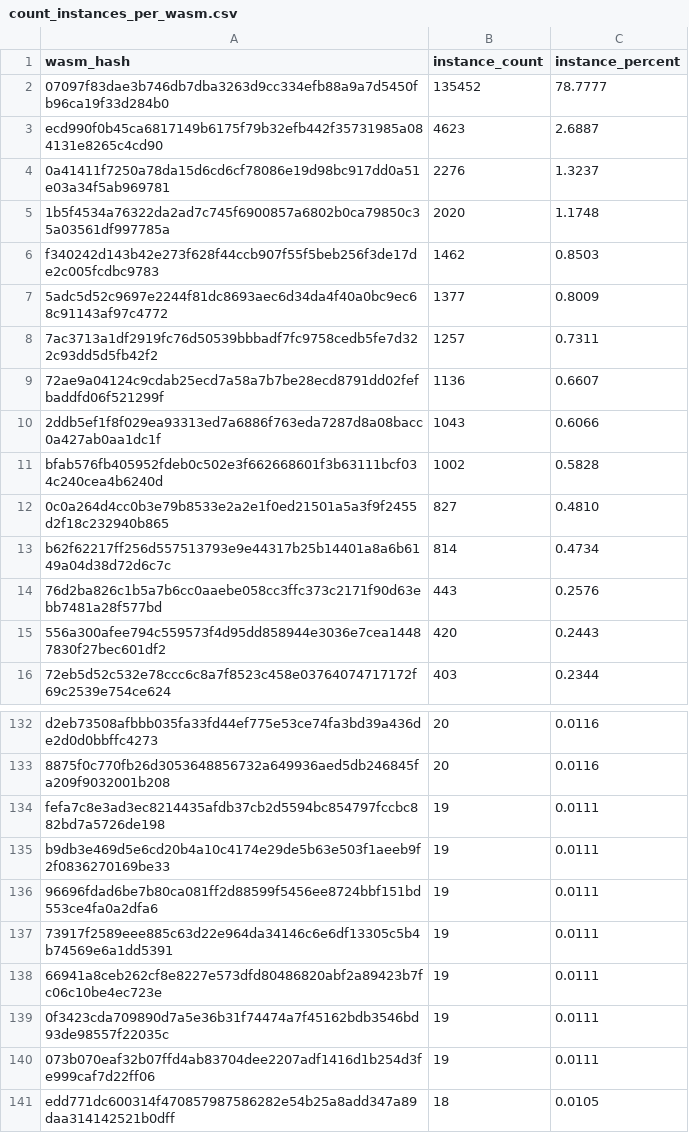
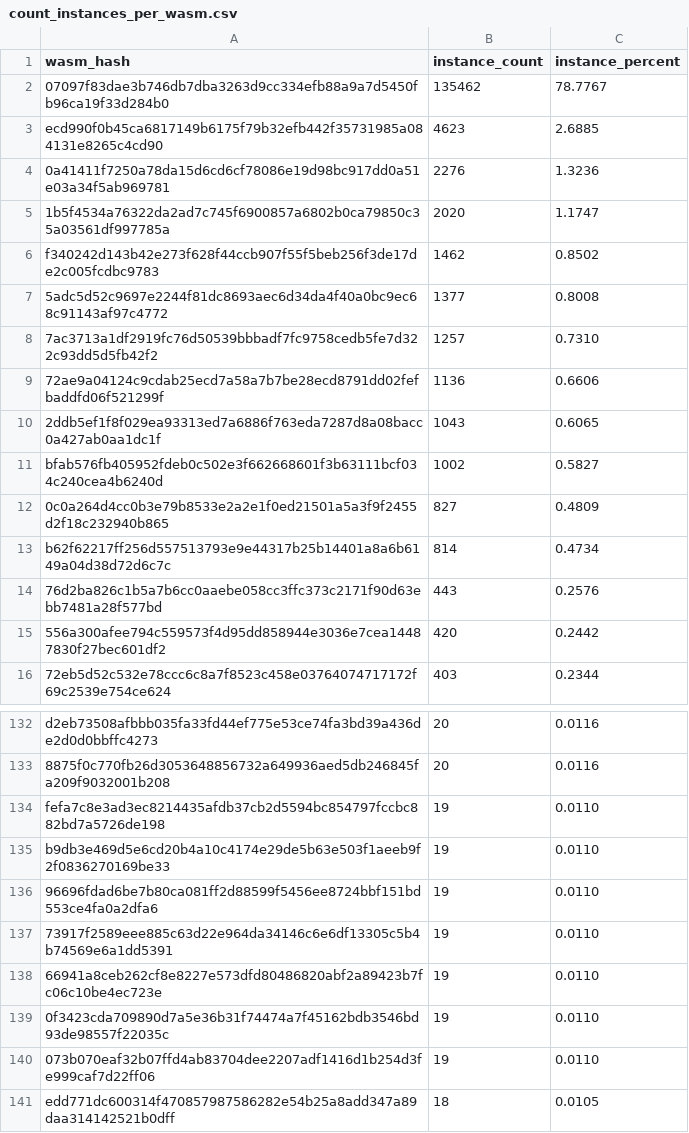
Before and after one commit to stellar-experimental/contract-wasms, a CSV file: analysis/count_instances_per_wasm.csv, drawn as a sheet; only a part is shown, gaps mark what is left out; the diff covers the shown part only.

```diff
--- a/analysis/count_instances_per_wasm.csv
+++ b/analysis/count_instances_per_wasm.csv
@@ -1,16 +1,16 @@
 wasm_hash,instance_count,instance_percent
-"07097f83dae3b746db7dba3263d9cc334efb88a9a7d5450fb96ca19f33d284b0",135452,78.7777
-"ecd990f0b45ca6817149b6175f79b32efb442f35731985a084131e8265c4cd90",4623,2.6887
-"0a41411f7250a78da15d6cd6cf78086e19d98bc917dd0a51e03a34f5ab969781",2276,1.3237
-"1b5f4534a76322da2ad7c745f6900857a6802b0ca79850c35a03561df997785a",2020,1.1748
-"f340242d143b42e273f628f44ccb907f55f5beb256f3de17de2c005fcdbc9783",1462,0.8503
-"5adc5d52c9697e2244f81dc8693aec6d34da4f40a0bc9ec68c91143af97c4772",1377,0.8009
-"7ac3713a1df2919fc76d50539bbbadf7fc9758cedb5fe7d322c93dd5d5fb42f2",1257,0.7311
-"72ae9a04124c9cdab25ecd7a58a7b7be28ecd8791dd02fefbaddfd06f521299f",1136,0.6607
-"2ddb5ef1f8f029ea93313ed7a6886f763eda7287d8a08bacc0a427ab0aa1dc1f",1043,0.6066
-"bfab576fb405952fdeb0c502e3f662668601f3b63111bcf034c240cea4b6240d",1002,0.5828
-"0c0a264d4cc0b3e79b8533e2a2e1f0ed21501a5a3f9f2455d2f18c232940b865",827,0.4810
+"07097f83dae3b746db7dba3263d9cc334efb88a9a7d5450fb96ca19f33d284b0",135462,78.7767
+"ecd990f0b45ca6817149b6175f79b32efb442f35731985a084131e8265c4cd90",4623,2.6885
+"0a41411f7250a78da15d6cd6cf78086e19d98bc917dd0a51e03a34f5ab969781",2276,1.3236
+"1b5f4534a76322da2ad7c745f6900857a6802b0ca79850c35a03561df997785a",2020,1.1747
+"f340242d143b42e273f628f44ccb907f55f5beb256f3de17de2c005fcdbc9783",1462,0.8502
+"5adc5d52c9697e2244f81dc8693aec6d34da4f40a0bc9ec68c91143af97c4772",1377,0.8008
+"7ac3713a1df2919fc76d50539bbbadf7fc9758cedb5fe7d322c93dd5d5fb42f2",1257,0.7310
+"72ae9a04124c9cdab25ecd7a58a7b7be28ecd8791dd02fefbaddfd06f521299f",1136,0.6606
+"2ddb5ef1f8f029ea93313ed7a6886f763eda7287d8a08bacc0a427ab0aa1dc1f",1043,0.6065
+"bfab576fb405952fdeb0c502e3f662668601f3b63111bcf034c240cea4b6240d",1002,0.5827
+"0c0a264d4cc0b3e79b8533e2a2e1f0ed21501a5a3f9f2455d2f18c232940b865",827,0.4809
 "b62f62217ff256d557513793e9e44317b25b14401a8a6b6149a04d38d72d6c7c",814,0.4734
 "76d2ba826c1b5a7b6cc0aaebe058cc3ffc373c2171f90d63ebb7481a28f577bd",443,0.2576
-"556a300afee794c559573f4d95dd858944e3036e7cea14487830f27bec601df2",420,0.2443
+"556a300afee794c559573f4d95dd858944e3036e7cea14487830f27bec601df2",420,0.2442
 "72eb5d52c532e78ccc6c8a7f8523c458e03764074717172f69c2539e754ce624",403,0.2344
@@ -133,9 +133,9 @@ wasm_hash,instance_count,instance_percent
 "8875f0c770fb26d3053648856732a649936aed5db246845fa209f9032001b208",20,0.0116
-"fefa7c8e3ad3ec8214435afdb37cb2d5594bc854797fccbc882bd7a5726de198",19,0.0111
-"b9db3e469d5e6cd20b4a10c4174e29de5b63e503f1aeeb9f2f0836270169be33",19,0.0111
-"96696fdad6be7b80ca081ff2d88599f5456ee8724bbf151bd553ce4fa0a2dfa6",19,0.0111
-"73917f2589eee885c63d22e964da34146c6e6df13305c5b4b74569e6a1dd5391",19,0.0111
-"66941a8ceb262cf8e8227e573dfd80486820abf2a89423b7fc06c10be4ec723e",19,0.0111
-"0f3423cda709890d7a5e36b31f74474a7f45162bdb3546bd93de98557f22035c",19,0.0111
-"073b070eaf32b07ffd4ab83704dee2207adf1416d1b254d3fe999caf7d22ff06",19,0.0111
+"fefa7c8e3ad3ec8214435afdb37cb2d5594bc854797fccbc882bd7a5726de198",19,0.0110
+"b9db3e469d5e6cd20b4a10c4174e29de5b63e503f1aeeb9f2f0836270169be33",19,0.0110
+"96696fdad6be7b80ca081ff2d88599f5456ee8724bbf151bd553ce4fa0a2dfa6",19,0.0110
+"73917f2589eee885c63d22e964da34146c6e6df13305c5b4b74569e6a1dd5391",19,0.0110
+"66941a8ceb262cf8e8227e573dfd80486820abf2a89423b7fc06c10be4ec723e",19,0.0110
+"0f3423cda709890d7a5e36b31f74474a7f45162bdb3546bd93de98557f22035c",19,0.0110
+"073b070eaf32b07ffd4ab83704dee2207adf1416d1b254d3fe999caf7d22ff06",19,0.0110
 "edd771dc600314f470857987586282e54b25a8add347a89daa314142521b0dff",18,0.0105
```
Also changed, not shown: 1 added row, 1 removed row and 4 edited cells elsewhere in this file, analysis/find_sdk_version_results.csv, 6 other files.
